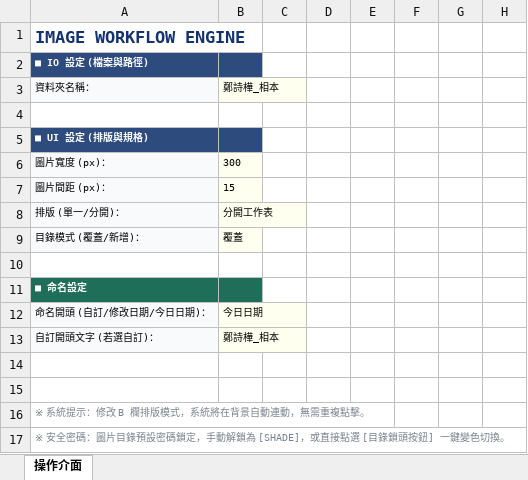
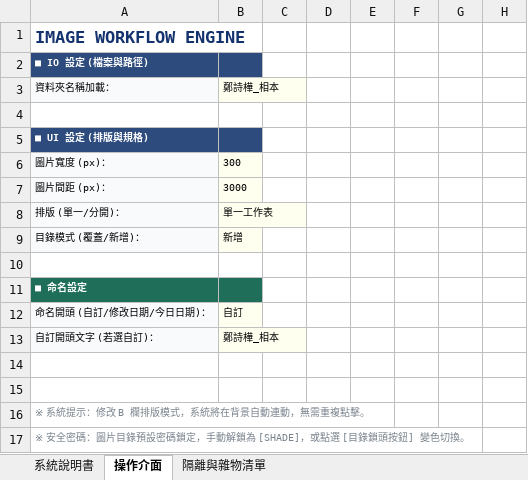
Before and after one commit to jamie500240/-VBA-, an Excel workbook: 鄭詩樺_圖庫.xlsm, sheet 操作介面, drawn as a sheet; only a part is shown; values as stored, in another font and other column widths than the file's, no borders; charts and pictures not drawn; the diff names each change by its address in the sheet, - before the commit and + after, or states it on an @@ line.

```diff
--- a/鄭詩樺_圖庫.xlsm (sheet 操作介面)
+++ b/鄭詩樺_圖庫.xlsm (sheet 操作介面)
+sheet tab: 系統說明書
+sheet tab: 隔離與雜物清單
-A3 (IMAGE WORKFLOW ENGINE): 資料夾名稱：
+A3 (IMAGE WORKFLOW ENGINE): 資料夾名稱加載：
-B7: 15
+B7: 3000
-B8: 分開工作表
+B8: 單一工作表
-B9: 覆蓋
+B9: 新增
-B12: 今日日期
+B12: 自訂
-A17 (IMAGE WORKFLOW ENGINE): …[SHADE]，或直接點選 [目錄鎖頭按鈕] 一鍵變色切換…
+A17 (IMAGE WORKFLOW ENGINE): …[SHADE]，或點選 [目錄鎖頭按鈕] 變色切換…
```
Also changed, not shown: charts or pictures.
